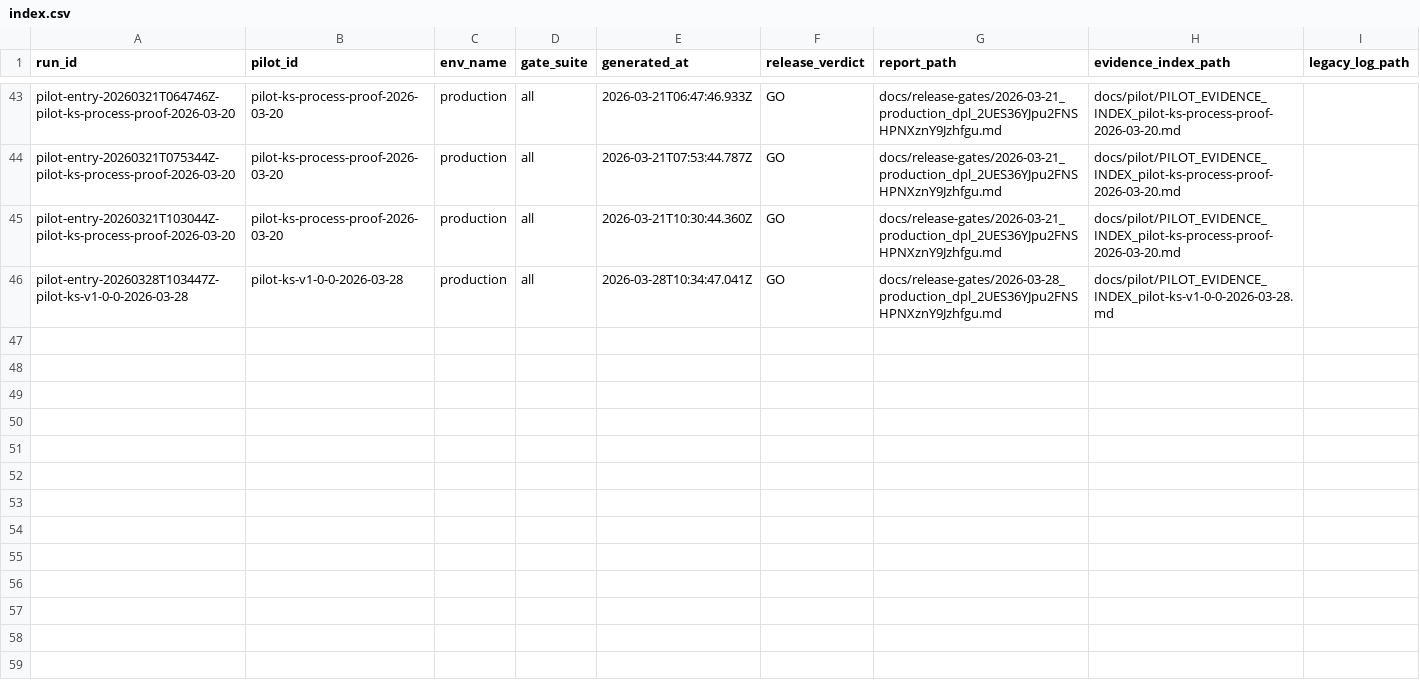
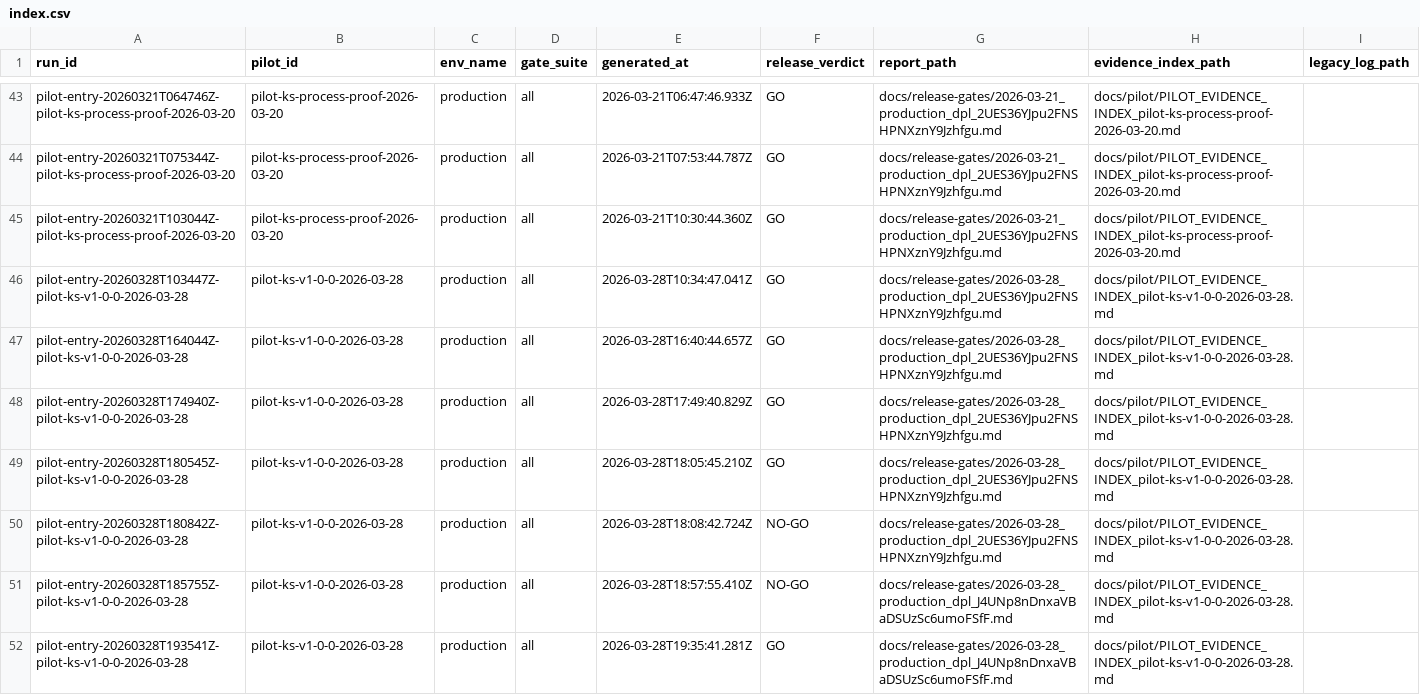
Before and after one commit to interdomestik/interdomestik, a CSV file: docs/pilot-evidence/index.csv, drawn as a sheet; only a part is shown, gaps mark what is left out.

Commit message:
docs(pilot): close out v1.0.0 pilot window (#408)

```diff
--- a/docs/pilot-evidence/index.csv
+++ b/docs/pilot-evidence/index.csv
@@ -46 +46,7 @@ pilot-entry-20260321T103044Z-pilot-ks-process-proof-2026-03-20,pilot-ks-process-
 pilot-entry-20260328T103447Z-pilot-ks-v1-0-0-2026-03-28,pilot-ks-v1-0-0-2026-03-28,production,all,2026-03-28T10:34:47.041Z,GO,docs/release-gates/2026-03-28_production_dpl_2UES36YJpu2FNSHPNXznY9Jzhfgu.md,docs/pilot/PILOT_EVIDENCE_INDEX_pilot-ks-v1-0-0-2026-03-28.md,
+pilot-entry-20260328T164044Z-pilot-ks-v1-0-0-2026-03-28,pilot-ks-v1-0-0-2026-03-28,production,all,2026-03-28T16:40:44.657Z,GO,docs/release-gates/2026-03-28_production_dpl_2UES36YJpu2FNSHPNXznY9Jzhfgu.md,docs/pilot/PILOT_EVIDENCE_INDEX_pilot-ks-v1-0-0-2026-03-28.md,
+pilot-entry-20260328T174940Z-pilot-ks-v1-0-0-2026-03-28,pilot-ks-v1-0-0-2026-03-28,production,all,2026-03-28T17:49:40.829Z,GO,docs/release-gates/2026-03-28_production_dpl_2UES36YJpu2FNSHPNXznY9Jzhfgu.md,docs/pilot/PILOT_EVIDENCE_INDEX_pilot-ks-v1-0-0-2026-03-28.md,
+pilot-entry-20260328T180545Z-pilot-ks-v1-0-0-2026-03-28,pilot-ks-v1-0-0-2026-03-28,production,all,2026-03-28T18:05:45.210Z,GO,docs/release-gates/2026-03-28_production_dpl_2UES36YJpu2FNSHPNXznY9Jzhfgu.md,docs/pilot/PILOT_EVIDENCE_INDEX_pilot-ks-v1-0-0-2026-03-28.md,
+pilot-entry-20260328T180842Z-pilot-ks-v1-0-0-2026-03-28,pilot-ks-v1-0-0-2026-03-28,production,all,2026-03-28T18:08:42.724Z,NO-GO,docs/release-gates/2026-03-28_production_dpl_2UES36YJpu2FNSHPNXznY9Jzhfgu.md,docs/pilot/PILOT_EVIDENCE_INDEX_pilot-ks-v1-0-0-2026-03-28.md,
+pilot-entry-20260328T185755Z-pilot-ks-v1-0-0-2026-03-28,pilot-ks-v1-0-0-2026-03-28,production,all,2026-03-28T18:57:55.410Z,NO-GO,docs/release-gates/2026-03-28_production_dpl_J4UNp8nDnxaVBaDSUzSc6umoFSfF.md,docs/pilot/PILOT_EVIDENCE_INDEX_pilot-ks-v1-0-0-2026-03-28.md,
+pilot-entry-20260328T193541Z-pilot-ks-v1-0-0-2026-03-28,pilot-ks-v1-0-0-2026-03-28,production,all,2026-03-28T19:35:41.281Z,GO,docs/release-gates/2026-03-28_production_dpl_J4UNp8nDnxaVBaDSUzSc6umoFSfF.md,docs/pilot/PILOT_EVIDENCE_INDEX_pilot-ks-v1-0-0-2026-03-28.md,
```
Also changed, not shown: 4 other files.
